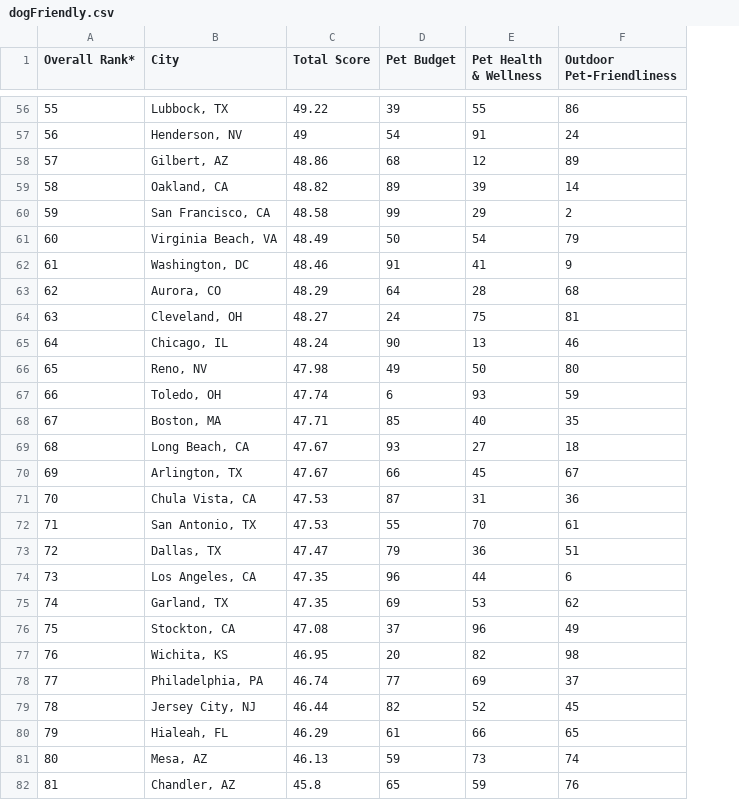
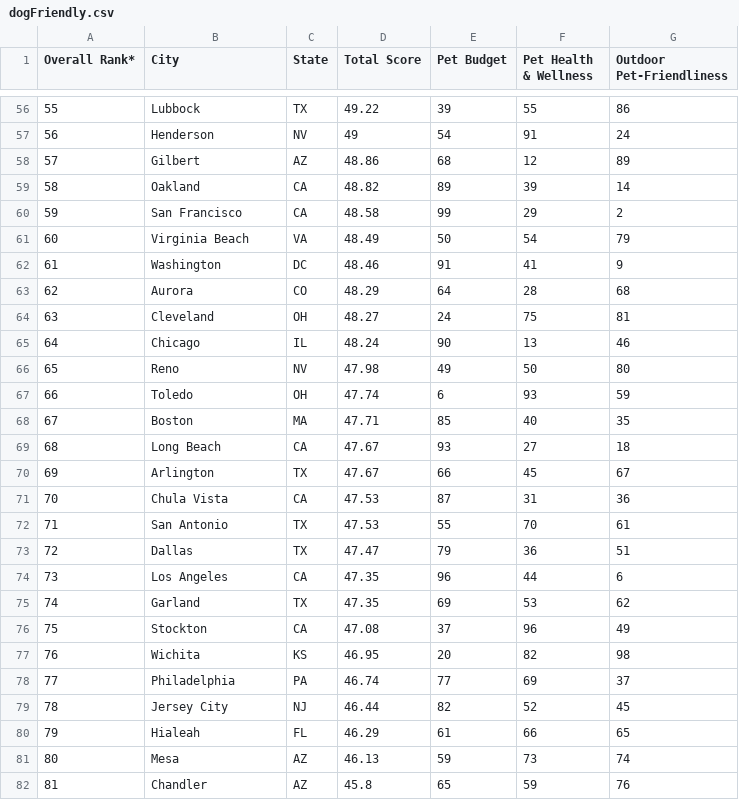
Before and after one commit to nikdav3126/project3_web_visualization, a CSV file: cleaned_CSVs/dogFriendly.csv, drawn as a sheet; only a part is shown, gaps mark what is left out; the diff covers the shown part only; the diff names each change by its address in the sheet, - before the commit and + after, or states it on an @@ line.

Commit message:
Separate Cities and States

```diff
--- a/cleaned_CSVs/dogFriendly.csv
+++ b/cleaned_CSVs/dogFriendly.csv
+column C (State), rows 56-82: TX | NV | AZ | CA | CA | VA | DC | CO | OH | IL | NV | OH | MA | CA | TX | CA | TX | TX | CA | TX | CA | KS | PA | NJ | FL | AZ | AZ
-B56 (City): Lubbock, TX
+B56 (City): Lubbock
-B57 (City): Henderson, NV
+B57 (City): Henderson
-B58 (City): Gilbert, AZ
+B58 (City): Gilbert
-B59 (City): Oakland, CA
+B59 (City): Oakland
-B60 (City): San Francisco, CA
+B60 (City): San Francisco
-B61 (City): Virginia Beach, VA
+B61 (City): Virginia Beach
-B62 (City): Washington, DC
+B62 (City): Washington
-B63 (City): Aurora, CO
+B63 (City): Aurora
-B64 (City): Cleveland, OH
+B64 (City): Cleveland
-B65 (City): Chicago, IL
+B65 (City): Chicago
-B66 (City): Reno, NV
+B66 (City): Reno
-B67 (City): Toledo, OH
+B67 (City): Toledo
-B68 (City): Boston, MA
+B68 (City): Boston
-B69 (City): Long Beach, CA
+B69 (City): Long Beach
-B70 (City): Arlington, TX
+B70 (City): Arlington
-B71 (City): Chula Vista, CA
+B71 (City): Chula Vista
-B72 (City): San Antonio, TX
+B72 (City): San Antonio
-B73 (City): Dallas, TX
+B73 (City): Dallas
-B74 (City): Los Angeles, CA
+B74 (City): Los Angeles
-B75 (City): Garland, TX
+B75 (City): Garland
-B76 (City): Stockton, CA
+B76 (City): Stockton
-B77 (City): Wichita, KS
+B77 (City): Wichita
-B78 (City): Philadelphia, PA
+B78 (City): Philadelphia
-B79 (City): Jersey City, NJ
+B79 (City): Jersey City
-B80 (City): Hialeah, FL
+B80 (City): Hialeah
-B81 (City): Mesa, AZ
+B81 (City): Mesa
-B82 (City): Chandler, AZ
+B82 (City): Chandler
```
Also changed, not shown: 73 edited cells elsewhere in this file.
